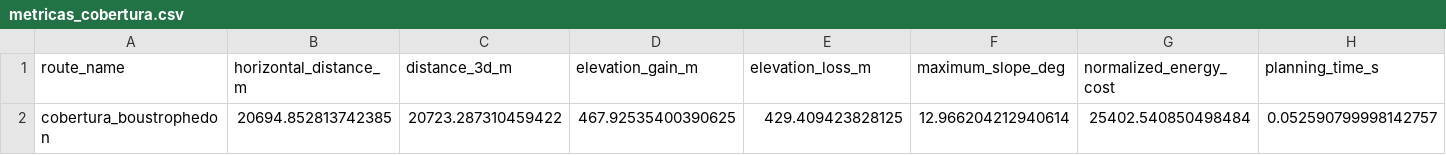
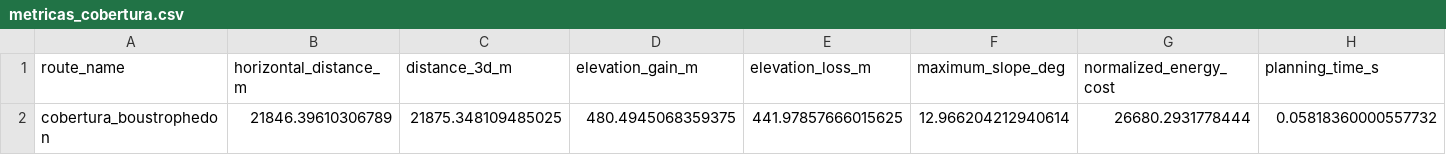
Before and after one commit to lucasriss0/Otimizacao-Tridimensional-de-Trajetorias-de-Veiculos-Aereos, a CSV file: output/metricas_cobertura.csv, drawn as a sheet; only a part is shown; removed rows and columns are numbered as before the commit, all else as after; rows hold the shown columns only; the diff names each change by its address in the sheet, - before the commit and + after, or states it on an @@ line.

```diff
--- a/output/metricas_cobertura.csv
+++ b/output/metricas_cobertura.csv
-row 2: cobertura_boustrophedon | 20694.852813742385 | 20723.287310459422 | 467.92535400390625 | 429.409423828125 | 12.966204212940614 | 25402.540850498484 | 0.052590799998142757
+row 2: cobertura_boustrophedon | 21846.39610306789 | 21875.348109485025 | 480.4945068359375 | 441.97857666015625 | 12.966204212940614 | 26680.2931778444 | 0.05818360000557732
```
Also changed, not shown: output/waypoints_coppeliasim.csv, 3 other files.
